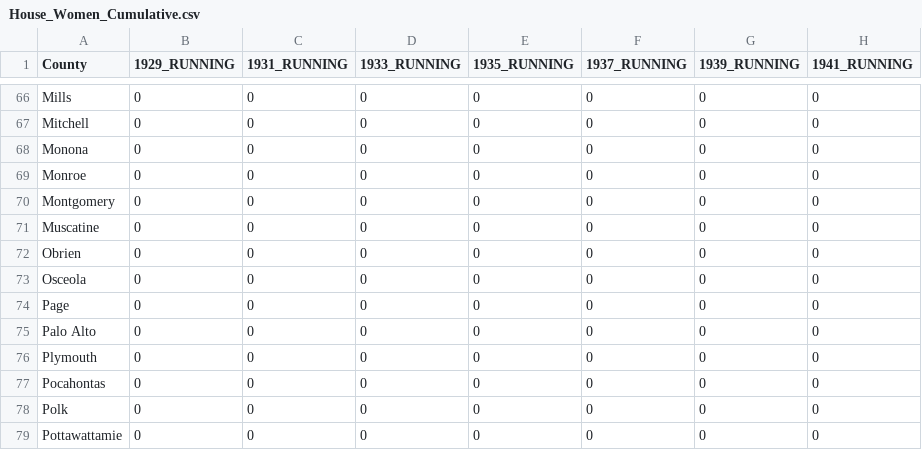
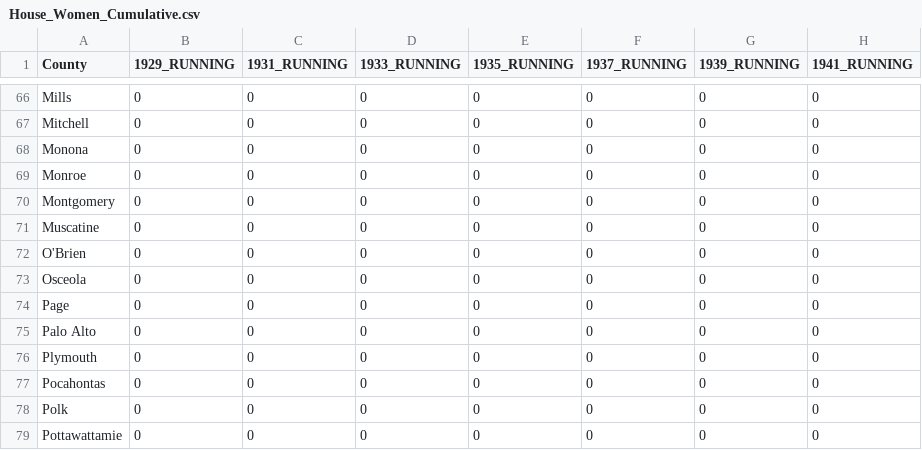
Before and after one commit to ui-libraries/hardwon_map, a CSV file: data/House_Women_Cumulative.csv, drawn as a sheet; only a part is shown, gaps mark what is left out; the diff names each change by its address in the sheet, - before the commit and + after, or states it on an @@ line.

Commit message:
Update House_Women_Cumulative.csv

```diff
--- a/data/House_Women_Cumulative.csv
+++ b/data/House_Women_Cumulative.csv
-A72 (County): Obrien
+A72 (County): O'Brien
```
